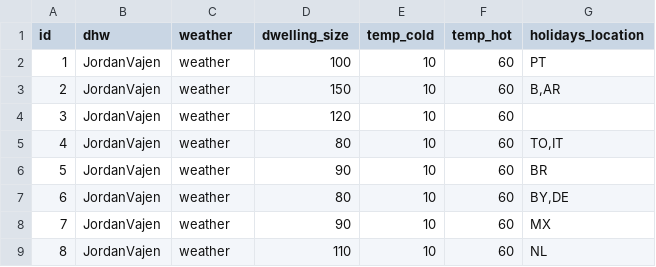
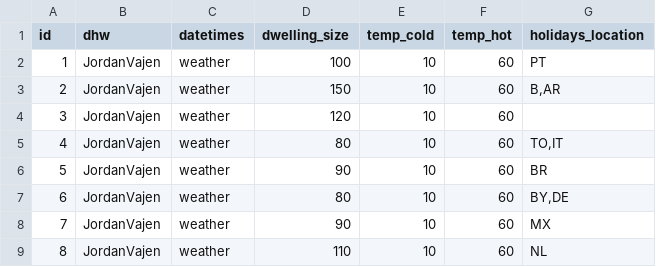
Before and after one commit to tum-ens/EnTiSe, a CSV file: examples/dhw_probabilistic/objects.csv, drawn as a sheet.

Commit message:
Update column names and objects in DHW method for consistency
Renamed fields in `dhw_activity.csv` and `objects.csv` for clearer naming conventions. Removed unused constants and updated mappings for improved consistency.

```diff
--- a/examples/dhw_probabilistic/objects.csv
+++ b/examples/dhw_probabilistic/objects.csv
@@ -1,2 +1,2 @@
-id,dhw,weather,dwelling_size,temp_cold,temp_hot,holidays_location
+id,dhw,datetimes,dwelling_size,temp_cold,temp_hot,holidays_location
 1,JordanVajen,weather,100,10,60,PT
```
Also changed, not shown: entise/data/dhw/jordan_vajen/dhw_activity.csv.
